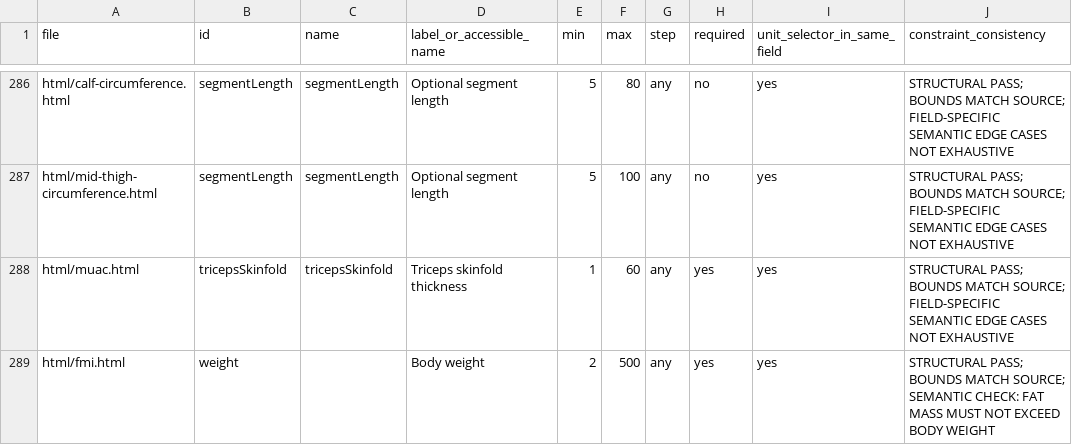
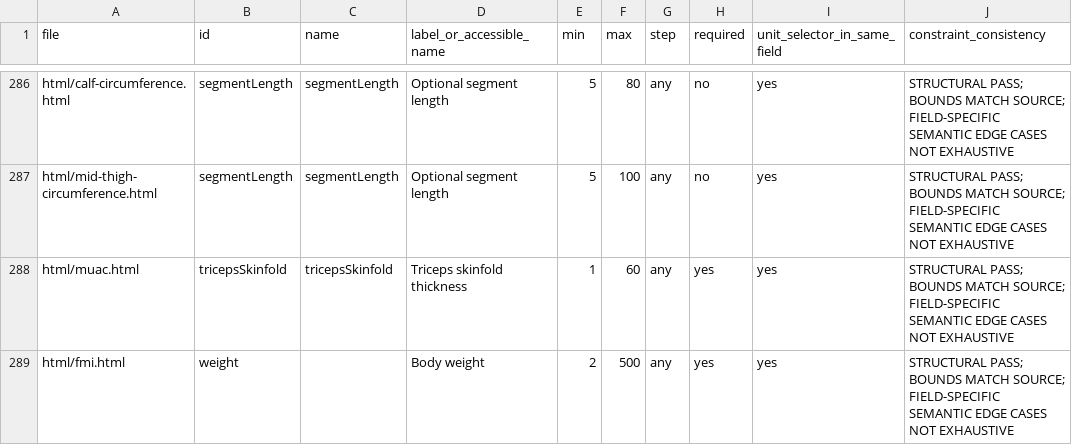
Before and after one commit to clerfit/Clerfit, a CSV file: FIELD_VALIDATION_AUDIT.csv, drawn as a sheet; only a part is shown, gaps mark what is left out.

Commit message:
Align Batch 2 field audit row with inventory synchronization schema

```diff
--- a/FIELD_VALIDATION_AUDIT.csv
+++ b/FIELD_VALIDATION_AUDIT.csv
@@ -288,2 +288,2 @@ html/mid-thigh-circumference.html,segmentLength,segmentLength,Optional segment l
 html/muac.html,tricepsSkinfold,tricepsSkinfold,Triceps skinfold thickness,1,60,any,yes,yes,STRUCTURAL PASS; BOUNDS MATCH SOURCE; FIELD-SPECIFIC SEMANTIC EDGE CASES NOT EXHAUSTIVE
-html/fmi.html,weight,,Body weight,2,500,any,yes,yes,STRUCTURAL PASS; BOUNDS MATCH SOURCE; SEMANTIC CHECK: FAT MASS MUST NOT EXCEED BODY WEIGHT
+html/fmi.html,weight,,Body weight,2,500,any,yes,yes,STRUCTURAL PASS; BOUNDS MATCH SOURCE; FIELD-SPECIFIC SEMANTIC EDGE CASES NOT EXHAUSTIVE
```
